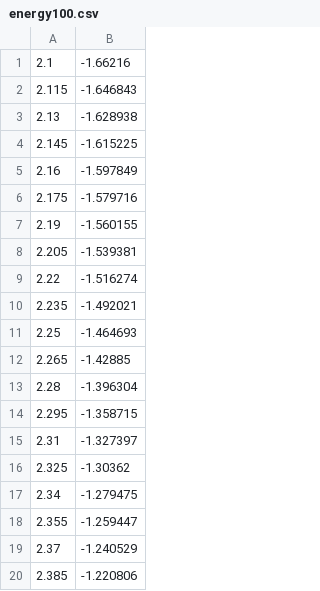
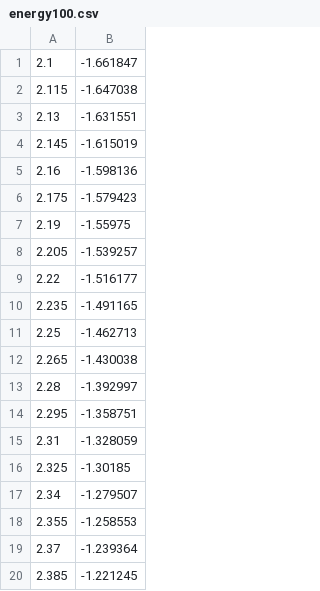
Before and after one commit to Silence2107/FYS4150-projects, a CSV file: Project-4/Problem-8/sampledata/energy100.csv, drawn as a sheet.

```diff
--- a/Project-4/Problem-8/sampledata/energy100.csv
+++ b/Project-4/Problem-8/sampledata/energy100.csv
@@ -1,20 +1,20 @@
-2.1,-1.66216
-2.115,-1.646843
-2.13,-1.628938
-2.145,-1.615225
-2.16,-1.597849
-2.175,-1.579716
-2.19,-1.560155
-2.205,-1.539381
-2.22,-1.516274
-2.235,-1.492021
-2.25,-1.464693
-2.265,-1.42885
-2.28,-1.396304
-2.295,-1.358715
-2.31,-1.327397
-2.325,-1.30362
-2.34,-1.279475
-2.355,-1.259447
-2.37,-1.240529
-2.385,-1.220806
+2.1,-1.661847
+2.115,-1.647038
+2.13,-1.631551
+2.145,-1.615019
+2.16,-1.598136
+2.175,-1.579423
+2.19,-1.55975
+2.205,-1.539257
+2.22,-1.516177
+2.235,-1.491165
+2.25,-1.462713
+2.265,-1.430038
+2.28,-1.392997
+2.295,-1.358751
+2.31,-1.328059
+2.325,-1.30185
+2.34,-1.279507
+2.355,-1.258553
+2.37,-1.239364
+2.385,-1.221245
```
Also changed, not shown: Project-4/Problem-8/sampledata/energy40.csv, Project-4/Problem-8/sampledata/energy80.csv, 30 other files.
